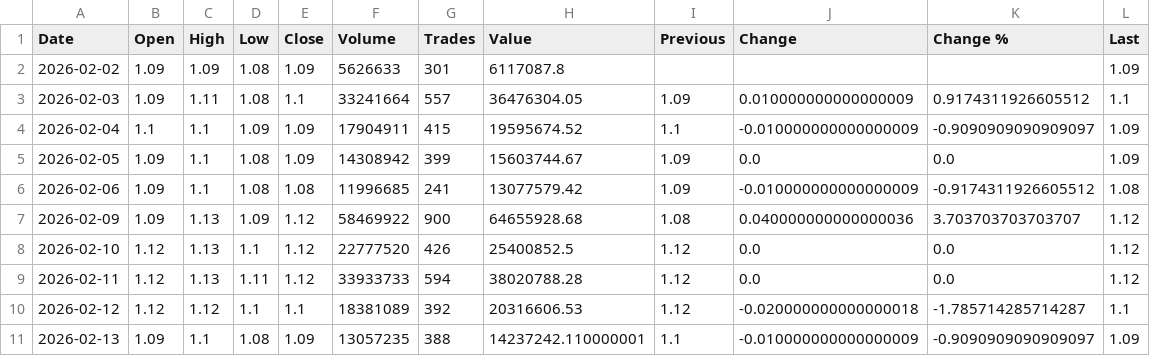
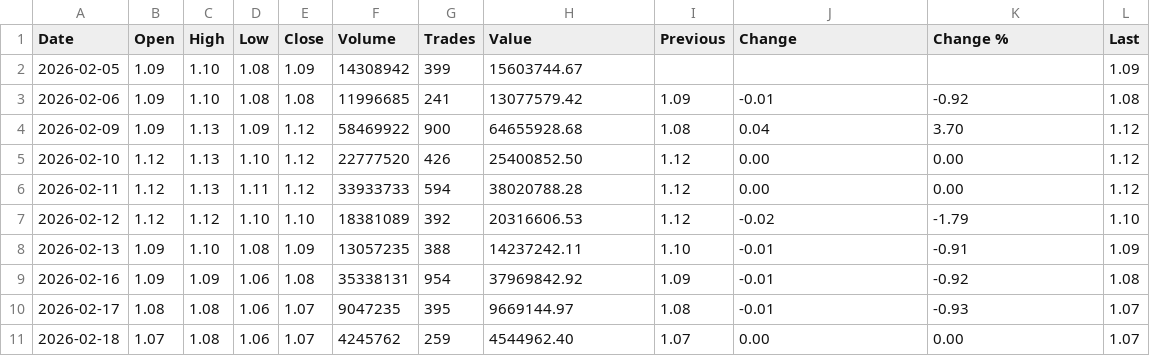
Before and after one commit to rahuljaiswal1292/CorporateIntelligenceX, a CSV file: data/adx/LULU/orderbook/structured/LULU_chart_data.csv, drawn as a sheet.

```diff
--- a/data/adx/LULU/orderbook/structured/LULU_chart_data.csv
+++ b/data/adx/LULU/orderbook/structured/LULU_chart_data.csv
@@ -1,11 +1,11 @@
 Date,Open,High,Low,Close,Volume,Trades,Value,Previous,Change,Change %,Last
-2026-02-02,1.09,1.09,1.08,1.09,5626633,301,6117087.8,,,,1.09
-2026-02-03,1.09,1.11,1.08,1.1,33241664,557,36476304.05,1.09,0.010000000000000009,0.9174311926605512,1.1
-2026-02-04,1.1,1.1,1.09,1.09,17904911,415,19595674.52,1.1,-0.010000000000000009,-0.9090909090909097,1.09
-2026-02-05,1.09,1.1,1.08,1.09,14308942,399,15603744.67,1.09,0.0,0.0,1.09
-2026-02-06,1.09,1.1,1.08,1.08,11996685,241,13077579.42,1.09,-0.010000000000000009,-0.9174311926605512,1.08
-2026-02-09,1.09,1.13,1.09,1.12,58469922,900,64655928.68,1.08,0.040000000000000036,3.703703703703707,1.12
-2026-02-10,1.12,1.13,1.1,1.12,22777520,426,25400852.5,1.12,0.0,0.0,1.12
-2026-02-11,1.12,1.13,1.11,1.12,33933733,594,38020788.28,1.12,0.0,0.0,1.12
-2026-02-12,1.12,1.12,1.1,1.1,18381089,392,20316606.53,1.12,-0.020000000000000018,-1.785714285714287,1.1
-2026-02-13,1.09,1.1,1.08,1.09,13057235,388,14237242.110000001,1.1,-0.010000000000000009,-0.9090909090909097,1.09
+2026-02-05,1.09,1.10,1.08,1.09,14308942,399,15603744.67,,,,1.09
+2026-02-06,1.09,1.10,1.08,1.08,11996685,241,13077579.42,1.09,-0.01,-0.92,1.08
+2026-02-09,1.09,1.13,1.09,1.12,58469922,900,64655928.68,1.08,0.04,3.70,1.12
+2026-02-10,1.12,1.13,1.10,1.12,22777520,426,25400852.50,1.12,0.00,0.00,1.12
+2026-02-11,1.12,1.13,1.11,1.12,33933733,594,38020788.28,1.12,0.00,0.00,1.12
+2026-02-12,1.12,1.12,1.10,1.10,18381089,392,20316606.53,1.12,-0.02,-1.79,1.10
+2026-02-13,1.09,1.10,1.08,1.09,13057235,388,14237242.11,1.10,-0.01,-0.91,1.09
+2026-02-16,1.09,1.09,1.06,1.08,35338131,954,37969842.92,1.09,-0.01,-0.92,1.08
+2026-02-17,1.08,1.08,1.06,1.07,9047235,395,9669144.97,1.08,-0.01,-0.93,1.07
+2026-02-18,1.07,1.08,1.06,1.07,4245762,259,4544962.40,1.07,0.00,0.00,1.07
```
Also changed, not shown: data/adx/ADNHC/orderbook/structured/ADNHC_chart_data.csv, data/adx/ADNOCGAS/orderbook/structured/ADNOCGAS_chart_data.csv, 5 other files.
